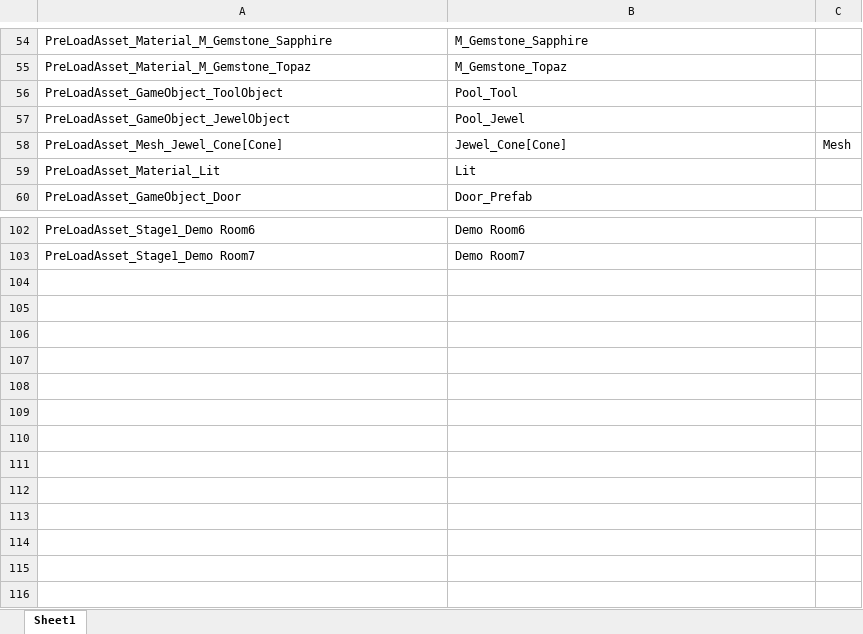
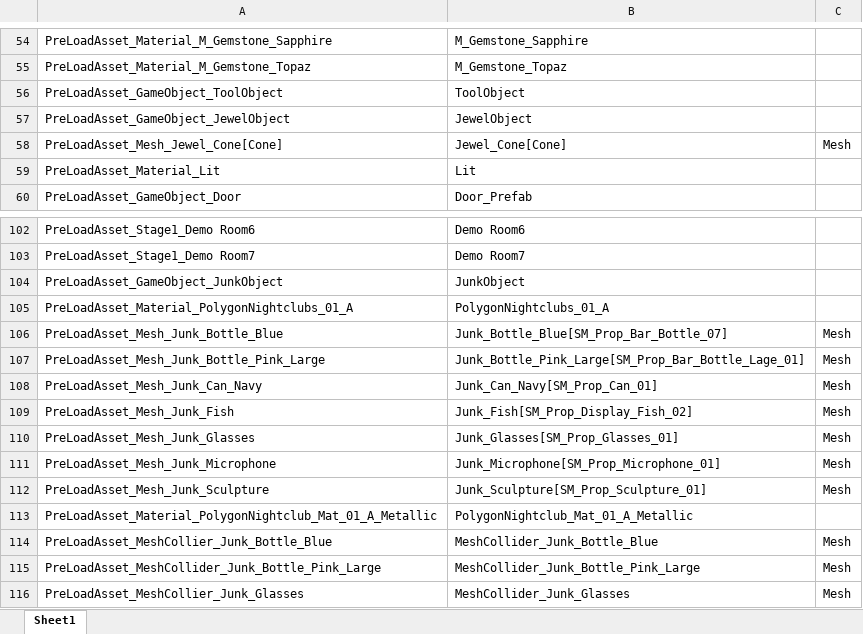
Before and after one commit to 6th-OzCooding/JewelThief, an Excel workbook: JsonConverter/ExcelFiles/PreLoadAsset.xlsx, sheet Sheet1, drawn as a sheet; only a part is shown, gaps mark what is left out; values as stored, in another font and other column widths than the file's, no borders; charts and pictures not drawn; the diff names each change by its address in the sheet, - before the commit and + after, or states it on an @@ line.

```diff
--- a/JsonConverter/ExcelFiles/PreLoadAsset.xlsx (sheet Sheet1)
+++ b/JsonConverter/ExcelFiles/PreLoadAsset.xlsx (sheet Sheet1)
-B56: Pool_Tool
+B56: ToolObject
-B57: Pool_Jewel
+B57: JewelObject
+row 104: PreLoadAsset_GameObject_JunkObject | JunkObject
+row 105: PreLoadAsset_Material_PolygonNightclubs_01_A | PolygonNightclubs_01_A
+row 106: PreLoadAsset_Mesh_Junk_Bottle_Blue | Junk_Bottle_Blue[SM_Prop_Bar_Bottle_07] | Mesh
+row 107: PreLoadAsset_Mesh_Junk_Bottle_Pink_Large | Junk_Bottle_Pink_Large[SM_Prop_Bar_Bottle_Lage_01] | Mesh
+row 108: PreLoadAsset_Mesh_Junk_Can_Navy | Junk_Can_Navy[SM_Prop_Can_01] | Mesh
+row 109: PreLoadAsset_Mesh_Junk_Fish | Junk_Fish[SM_Prop_Display_Fish_02] | Mesh
+row 110: PreLoadAsset_Mesh_Junk_Glasses | Junk_Glasses[SM_Prop_Glasses_01] | Mesh
+row 111: PreLoadAsset_Mesh_Junk_Microphone | Junk_Microphone[SM_Prop_Microphone_01] | Mesh
+row 112: PreLoadAsset_Mesh_Junk_Sculpture | Junk_Sculpture[SM_Prop_Sculpture_01] | Mesh
+row 113: PreLoadAsset_Material_PolygonNightclub_Mat_01_A_Metallic | PolygonNightclub_Mat_01_A_Metallic
+row 114: PreLoadAsset_MeshCollier_Junk_Bottle_Blue | MeshCollider_Junk_Bottle_Blue | Mesh
+row 115: PreLoadAsset_MeshCollider_Junk_Bottle_Pink_Large | MeshCollider_Junk_Bottle_Pink_Large | Mesh
+row 116: PreLoadAsset_MeshCollier_Junk_Glasses | MeshCollider_Junk_Glasses | Mesh
```
Also changed, not shown: JsonConverter/ExcelFiles/ItemData.xlsx, JsonConverter/ExcelFiles/Pool.xlsx, 10 other files.
